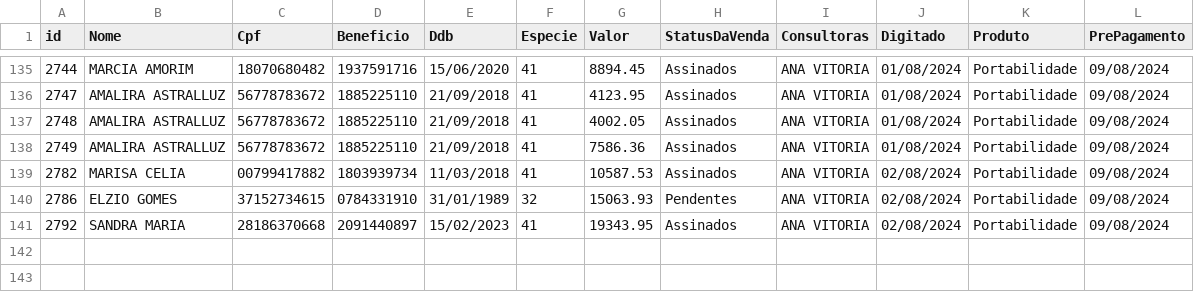
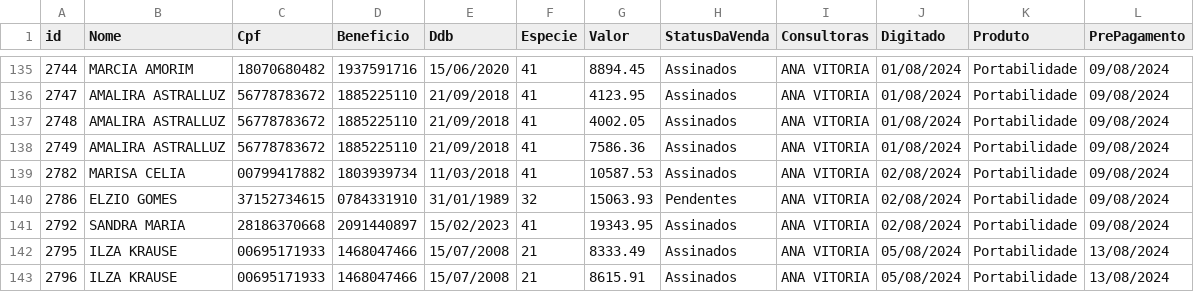
Before and after one commit to sousas2ds/clientes, a CSV file: clientes-ana vitoria.csv, drawn as a sheet; only a part is shown, gaps mark what is left out.

Commit message:
Atualizando clientes-ana vitoria.csv

```diff
--- a/clientes-ana vitoria.csv
+++ b/clientes-ana vitoria.csv
@@ -141 +141,3 @@ id;Nome;Cpf;Beneficio;Ddb;Especie;Valor;StatusDaVenda;Consultoras;Digitado;Produ
 2792;SANDRA MARIA;28186370668;2091440897;15/02/2023;41;19343.95;Assinados;ANA VITORIA;02/08/2024;Portabilidade;09/08/2024
+2795;ILZA KRAUSE;00695171933;1468047466;15/07/2008;21;8333.49;Assinados;ANA VITORIA;05/08/2024;Portabilidade;13/08/2024
+2796;ILZA KRAUSE;00695171933;1468047466;15/07/2008;21;8615.91;Assinados;ANA VITORIA;05/08/2024;Portabilidade;13/08/2024
```
